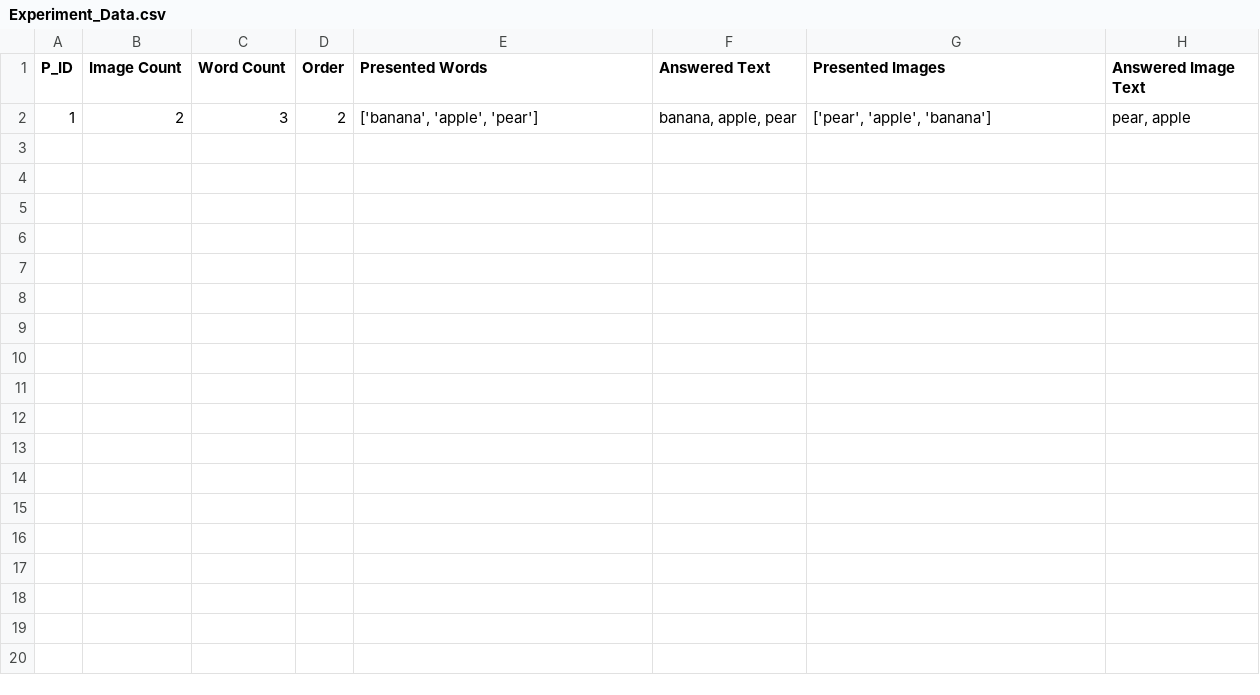
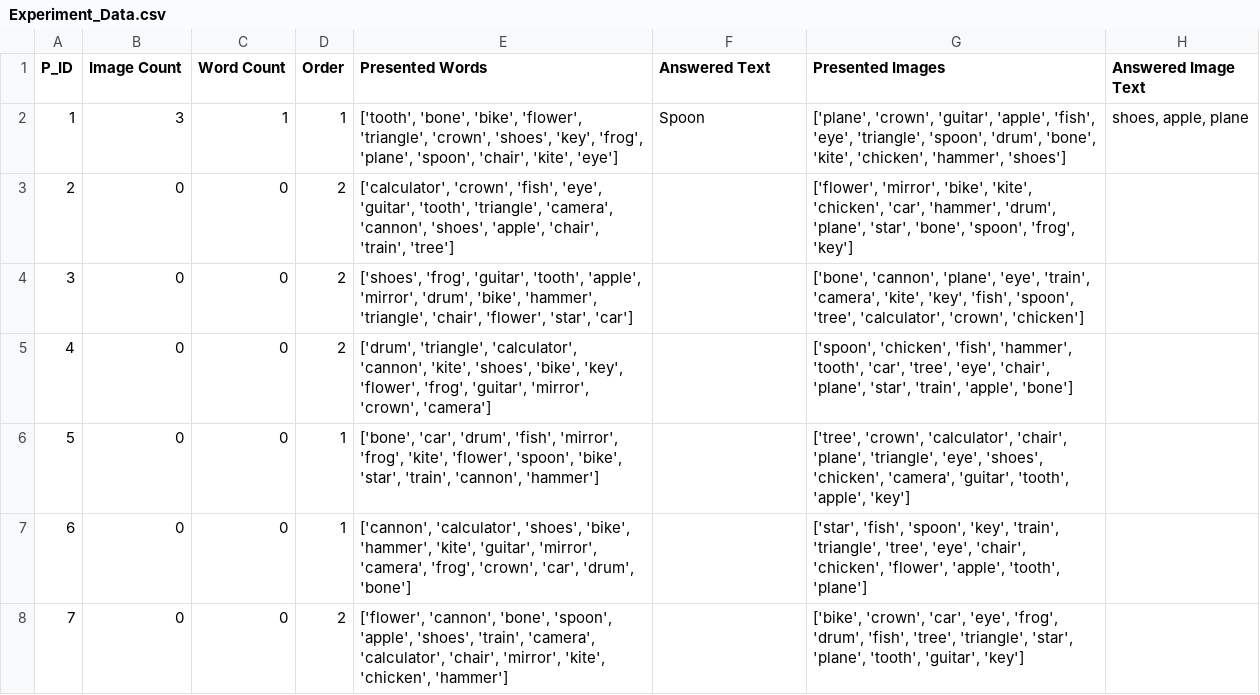
Before and after one commit to Jazhyc/BSS-Experiment, a CSV file: Data/Experiment_Data.csv, drawn as a sheet; removed rows and columns are numbered as before the commit, all else as after; the diff names each change by its address in the sheet, - before the commit and + after, or states it on an @@ line.

```diff
--- a/Data/Experiment_Data.csv
+++ b/Data/Experiment_Data.csv
-row 2: 1 | 2 | 3 | 2 | ['banana', 'apple', 'pear'] | banana, apple, pear | ['pear', 'apple', 'banana'] | pear, apple
+row 2: 1 | 3 | 1 | 1 | ['tooth', 'bone', 'bike', 'flower', 'triangle', 'crown', 'shoes', 'key', 'frog', 'plane', 'spoon', 'chair', 'kite', 'eye'] | Spoon | ['plane', 'crown', 'guitar', 'apple', 'fish', 'eye', 'triangle', 'spoon', 'drum', 'bone', 'kite', 'chicken', 'hammer', 'shoes'] | shoes, apple, plane
+row 3: 2 | 0 | 0 | 2 | ['calculator', 'crown', 'fish', 'eye', 'guitar', 'tooth', 'triangle', 'camera', 'cannon', 'shoes', 'apple', 'chair', 'train', 'tree'] |  | ['flower', 'mirror', 'bike', 'kite', 'chicken', 'car', 'hammer', 'drum', 'plane', 'star', 'bone', 'spoon', 'frog', 'key']
+row 4: 3 | 0 | 0 | 2 | ['shoes', 'frog', 'guitar', 'tooth', 'apple', 'mirror', 'drum', 'bike', 'hammer', 'triangle', 'chair', 'flower', 'star', 'car'] |  | ['bone', 'cannon', 'plane', 'eye', 'train', 'camera', 'kite', 'key', 'fish', 'spoon', 'tree', 'calculator', 'crown', 'chicken']
+row 5: 4 | 0 | 0 | 2 | ['drum', 'triangle', 'calculator', 'cannon', 'kite', 'shoes', 'bike', 'key', 'flower', 'frog', 'guitar', 'mirror', 'crown', 'camera'] |  | ['spoon', 'chicken', 'fish', 'hammer', 'tooth', 'car', 'tree', 'eye', 'chair', 'plane', 'star', 'train', 'apple', 'bone']
+row 6: 5 | 0 | 0 | 1 | ['bone', 'car', 'drum', 'fish', 'mirror', 'frog', 'kite', 'flower', 'spoon', 'bike', 'star', 'train', 'cannon', 'hammer'] |  | ['tree', 'crown', 'calculator', 'chair', 'plane', 'triangle', 'eye', 'shoes', 'chicken', 'camera', 'guitar', 'tooth', 'apple', 'key']
+row 7: 6 | 0 | 0 | 1 | ['cannon', 'calculator', 'shoes', 'bike', 'hammer', 'kite', 'guitar', 'mirror', 'camera', 'frog', 'crown', 'car', 'drum', 'bone'] |  | ['star', 'fish', 'spoon', 'key', 'train', 'triangle', 'tree', 'eye', 'chair', 'chicken', 'flower', 'apple', 'tooth', 'plane']
+row 8: 7 | 0 | 0 | 2 | ['flower', 'cannon', 'bone', 'spoon', 'apple', 'shoes', 'train', 'camera', 'calculator', 'chair', 'mirror', 'kite', 'chicken', 'hammer'] |  | ['bike', 'crown', 'car', 'eye', 'frog', 'drum', 'fish', 'tree', 'triangle', 'star', 'plane', 'tooth', 'guitar', 'key']
```
Also changed, not shown: 33 other files.
